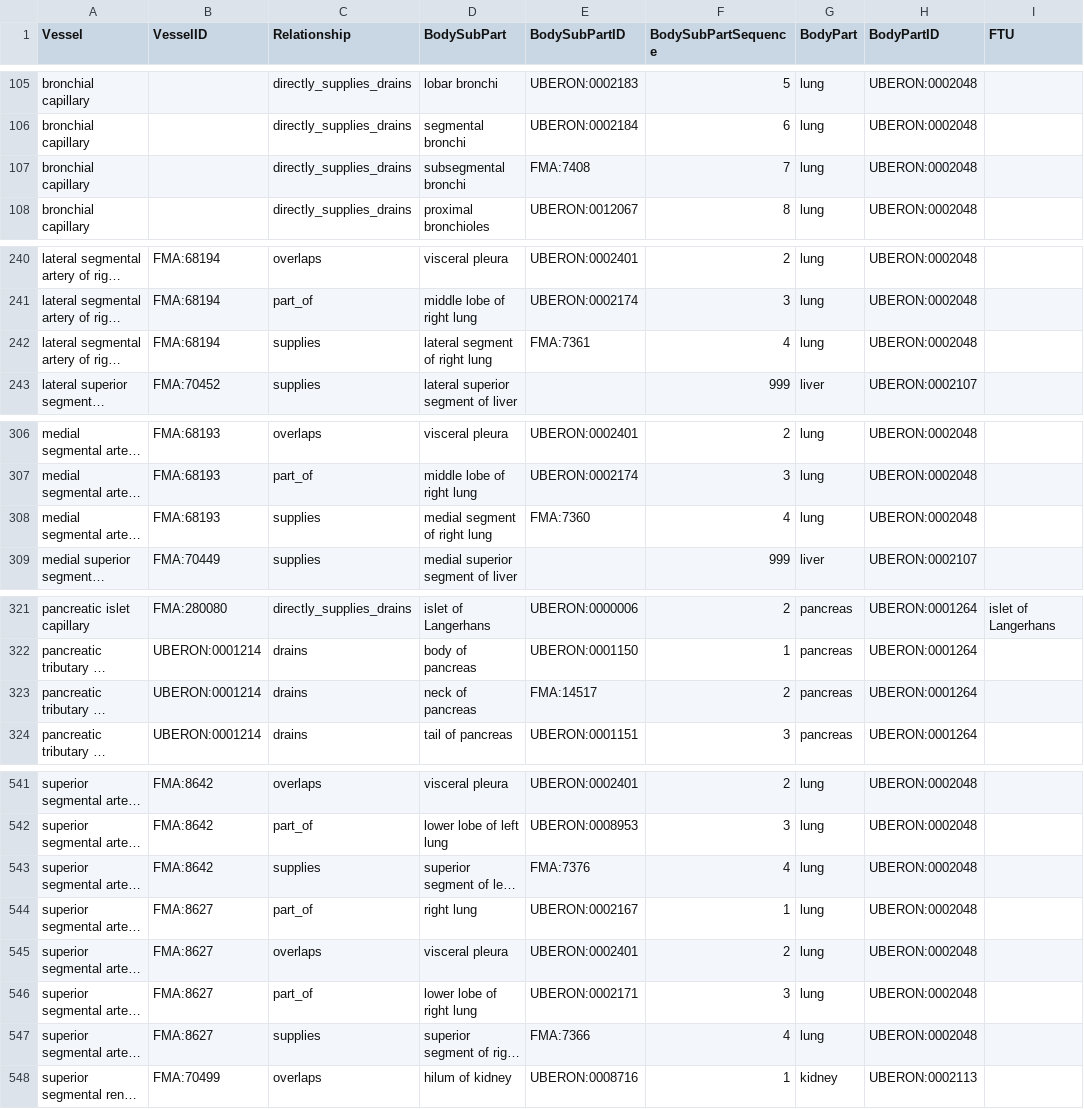
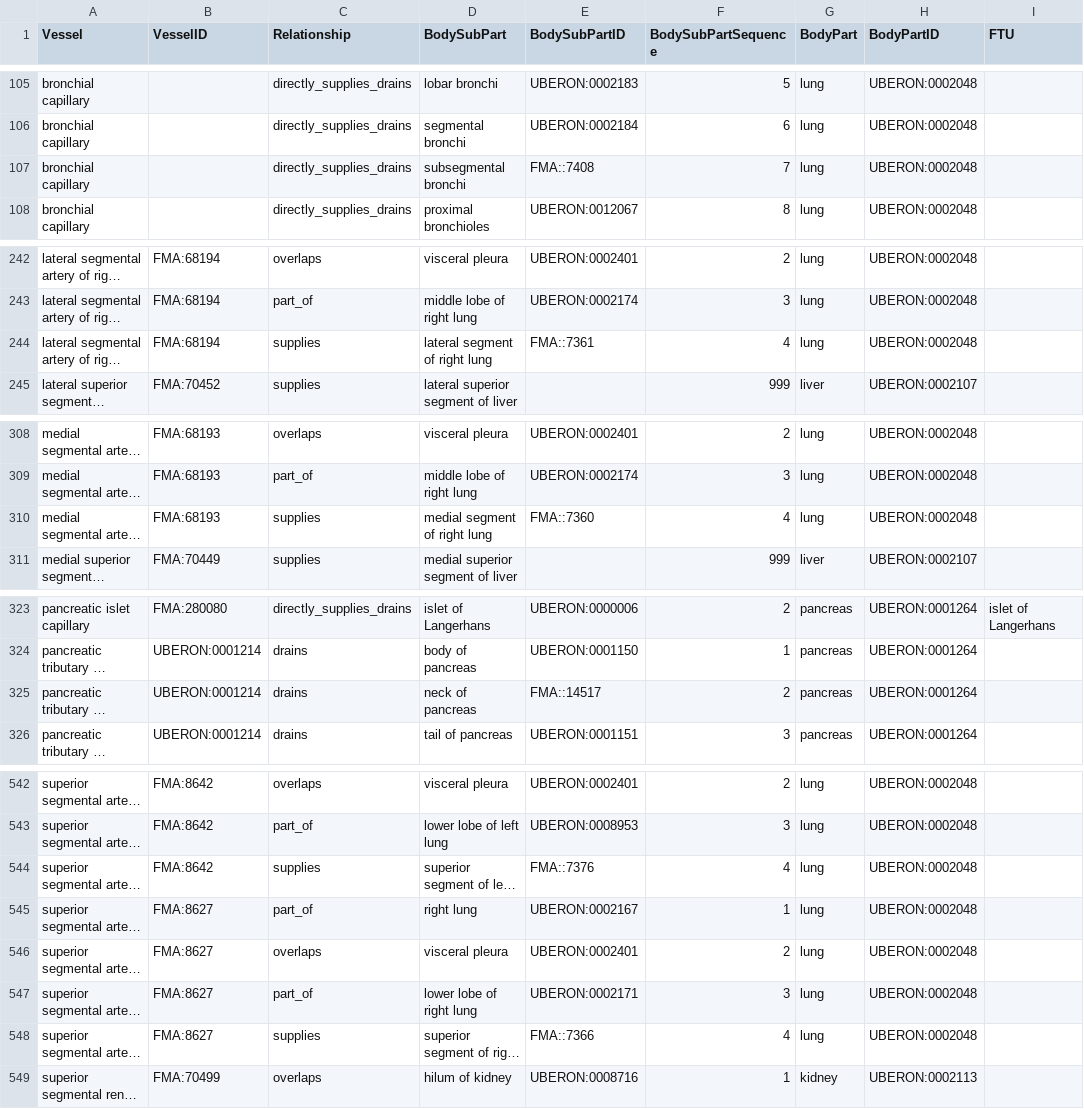
Before and after one commit to hubmapconsortium/hra-vccf, a CSV file: VesselOrganCrosswalk.csv, drawn as a sheet; only a part is shown, gaps mark what is left out; long unchanged cells end in …; addresses are those after the commit; the diff covers the shown part only; the diff names each change by its address in the sheet, - before the commit and + after, or states it on an @@ line.

```diff
--- a/VesselOrganCrosswalk.csv
+++ b/VesselOrganCrosswalk.csv
-E107 (BodySubPartID): FMA:7408
+E107 (BodySubPartID): FMA::7408
-E244 (BodySubPartID): FMA:7361
+E244 (BodySubPartID): FMA::7361
-E310 (BodySubPartID): FMA:7360
+E310 (BodySubPartID): FMA::7360
-E325 (BodySubPartID): FMA:14517
+E325 (BodySubPartID): FMA::14517
-E544 (BodySubPartID): FMA:7376
+E544 (BodySubPartID): FMA::7376
-E548 (BodySubPartID): FMA:7366
+E548 (BodySubPartID): FMA::7366
```
Also changed, not shown: 2 added rows, 1 removed row, 3 moved rows and 20 edited cells elsewhere in this file, 2 other files.
